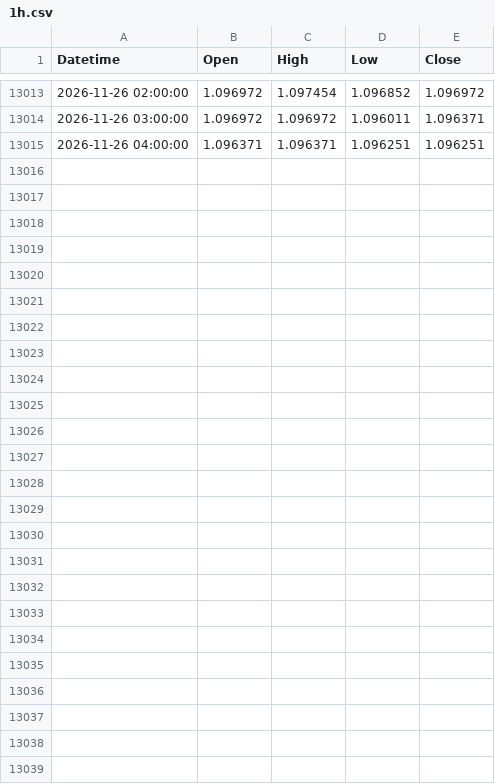
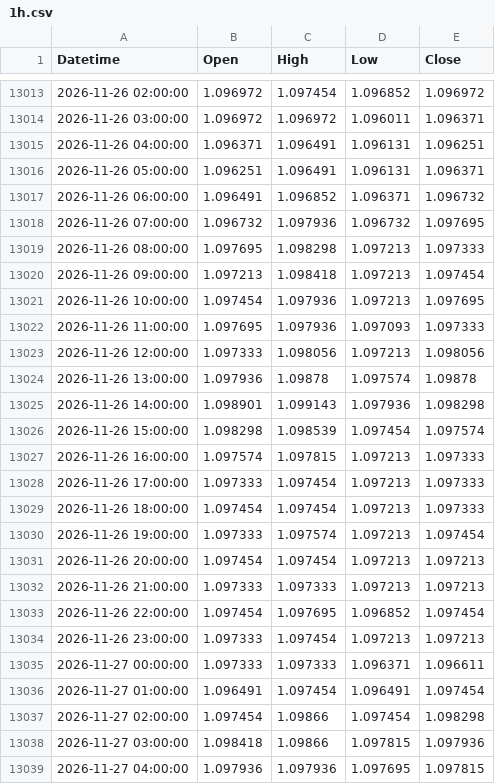
Before and after one commit to mailztoganesh-civil/forex-data, a CSV file: data/EURUSD/1h.csv, drawn as a sheet; only a part is shown, gaps mark what is left out.

```diff
--- a/data/EURUSD/1h.csv
+++ b/data/EURUSD/1h.csv
@@ -13014,2 +13014,26 @@ Datetime,Open,High,Low,Close
 2026-11-26 03:00:00,1.096972,1.096972,1.096011,1.096371
-2026-11-26 04:00:00,1.096371,1.096371,1.096251,1.096251
+2026-11-26 04:00:00,1.096371,1.096491,1.096131,1.096251
+2026-11-26 05:00:00,1.096251,1.096491,1.096131,1.096371
+2026-11-26 06:00:00,1.096491,1.096852,1.096371,1.096732
+2026-11-26 07:00:00,1.096732,1.097936,1.096732,1.097695
+2026-11-26 08:00:00,1.097695,1.098298,1.097213,1.097333
+2026-11-26 09:00:00,1.097213,1.098418,1.097213,1.097454
+2026-11-26 10:00:00,1.097454,1.097936,1.097213,1.097695
+2026-11-26 11:00:00,1.097695,1.097936,1.097093,1.097333
+2026-11-26 12:00:00,1.097333,1.098056,1.097213,1.098056
+2026-11-26 13:00:00,1.097936,1.09878,1.097574,1.09878
+2026-11-26 14:00:00,1.098901,1.099143,1.097936,1.098298
+2026-11-26 15:00:00,1.098298,1.098539,1.097454,1.097574
+2026-11-26 16:00:00,1.097574,1.097815,1.097213,1.097333
+2026-11-26 17:00:00,1.097333,1.097454,1.097213,1.097333
+2026-11-26 18:00:00,1.097454,1.097454,1.097213,1.097333
+2026-11-26 19:00:00,1.097333,1.097574,1.097213,1.097454
+2026-11-26 20:00:00,1.097454,1.097454,1.097213,1.097213
+2026-11-26 21:00:00,1.097333,1.097333,1.097213,1.097213
+2026-11-26 22:00:00,1.097454,1.097695,1.096852,1.097454
+2026-11-26 23:00:00,1.097333,1.097454,1.097213,1.097213
+2026-11-27 00:00:00,1.097333,1.097333,1.096371,1.096611
+2026-11-27 01:00:00,1.096491,1.097454,1.096491,1.097454
+2026-11-27 02:00:00,1.097454,1.09866,1.097454,1.098298
+2026-11-27 03:00:00,1.098418,1.09866,1.097815,1.097936
+2026-11-27 04:00:00,1.097936,1.097936,1.097695,1.097815
```
Also changed, not shown: data/BTCUSD/1h.csv, data/BTCUSD/daily.csv, 4 other files.
